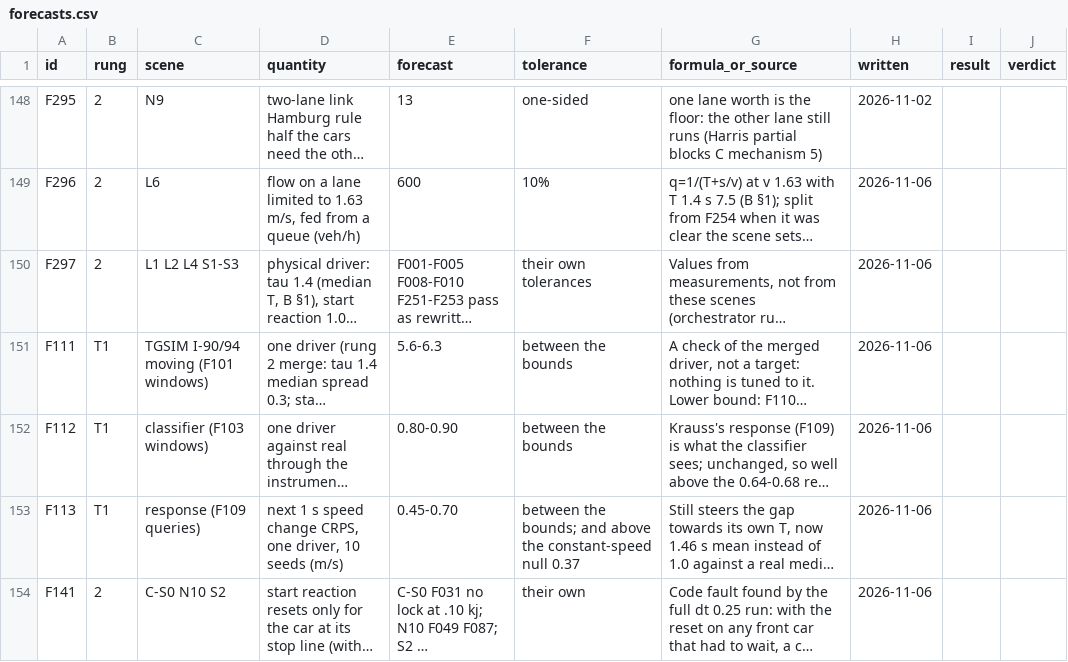
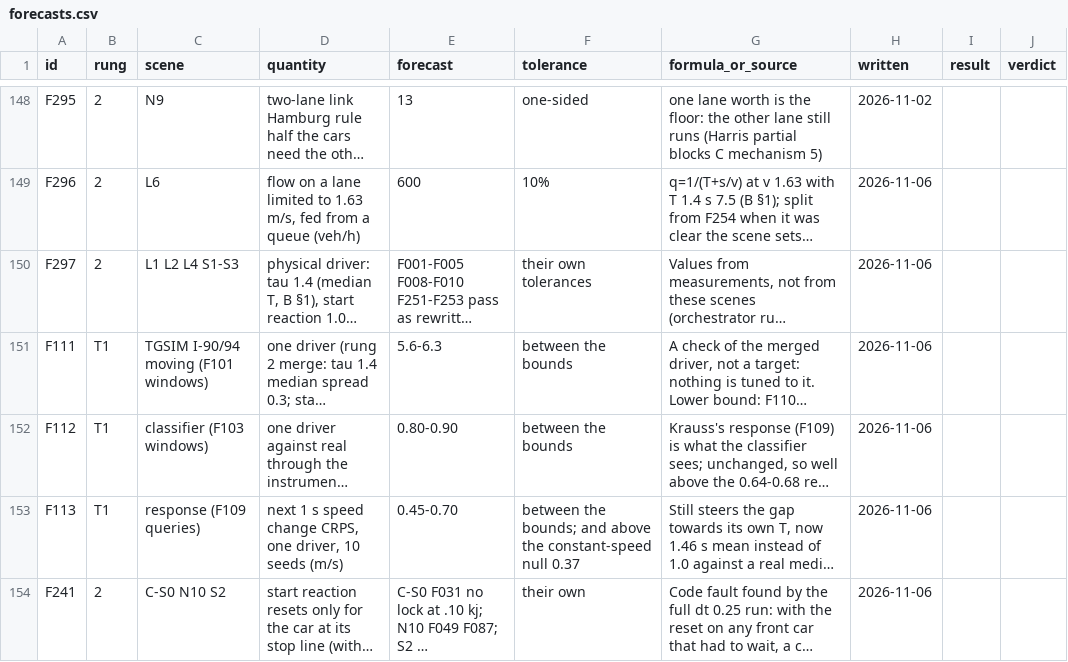
Before and after one commit to ErikFrankling/cars, a CSV file: research/truth/foundations/forecasts.csv, drawn as a sheet; only a part is shown, gaps mark what is left out; long unchanged cells end in …; the diff names each change by its address in the sheet, - before the commit and + after, or states it on an @@ line.

```diff
--- a/research/truth/foundations/forecasts.csv
+++ b/research/truth/foundations/forecasts.csv
-A154 (id): F141
+A154 (id): F241
```
Also changed, not shown: 1 other file.
